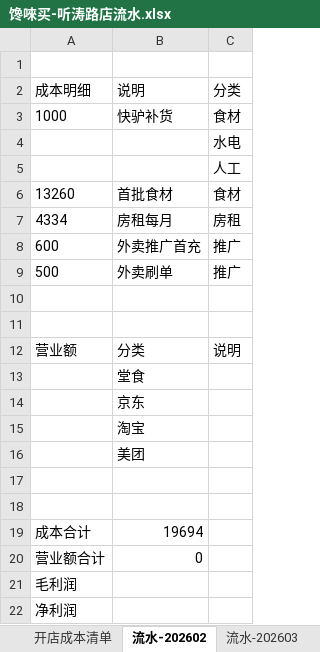
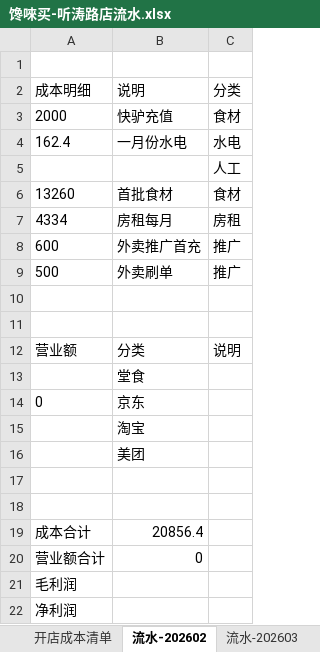
Before and after one commit to OldChicken/ChanWeiMai, an Excel workbook: 财务与流水/馋唻买-听涛路店流水.xlsx, sheet 流水-202602, drawn as a sheet; values as stored, in another font and other column widths than the file's, no borders; table styles not drawn; removed rows and columns are numbered as before the commit, all else as after; the diff names each change by its address in the sheet, - before the commit and + after, or states it on an @@ line.

Commit message:
fix：更新

```diff
--- a/财务与流水/馋唻买-听涛路店流水.xlsx (sheet 流水-202602)
+++ b/财务与流水/馋唻买-听涛路店流水.xlsx (sheet 流水-202602)
-row 3: 1000 | 快驴补货 | 食材
-row 4:  |  | 水电
+row 3: 2000 | 快驴充值 | 食材
+row 4: 162.4 | 一月份水电 | 水电
-A14: (empty)
+A14: 0
-B19: 19694
+B19: 20856.4
```
Also changed, not shown: sheet 开店成本清单.
